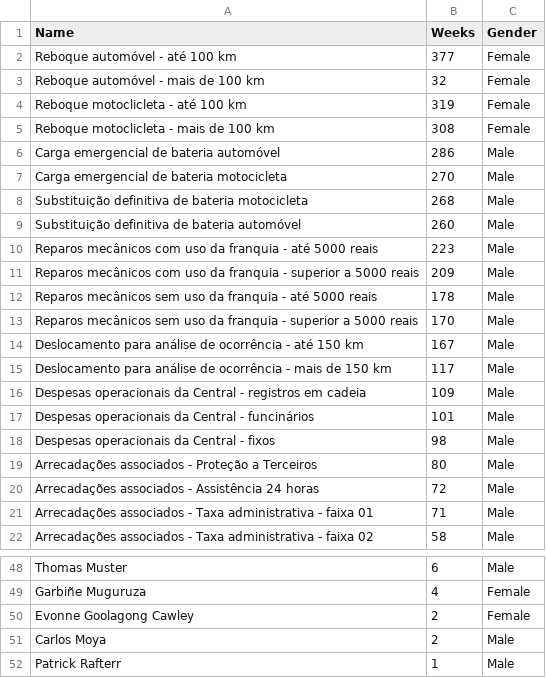
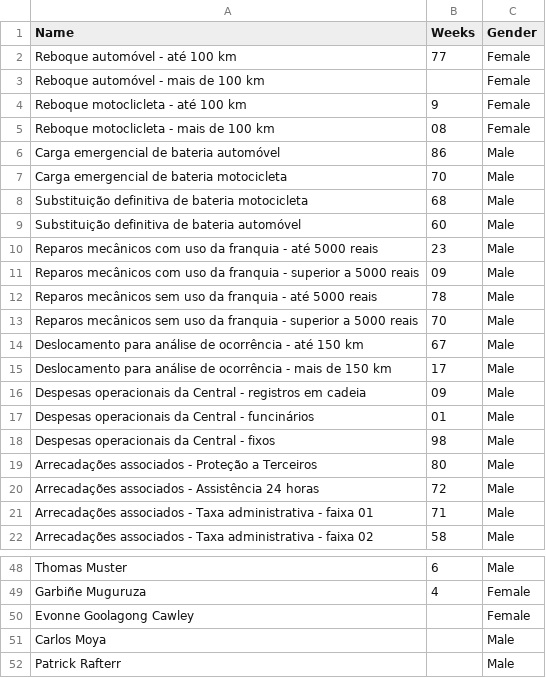
Before and after one commit to emanuelplatypus/projettoaplicado, a CSV file: atp_wta.csv, drawn as a sheet; only a part is shown, gaps mark what is left out; the diff covers the shown part only.

Commit message:
Update atp_wta.csv

```diff
--- a/atp_wta.csv
+++ b/atp_wta.csv
@@ -1,18 +1,18 @@
 Name,Weeks,Gender
-Reboque automóvel - até 100 km,377,Female
-Reboque automóvel - mais de 100 km,32,Female
-Reboque motoclicleta - até 100 km,319,Female
-Reboque motoclicleta - mais de 100 km,308,Female
-Carga emergencial de bateria automóvel,286,Male
-Carga emergencial de bateria motocicleta,270,Male
-Substituição definitiva de bateria motocicleta,268,Male
-Substituição definitiva de bateria automóvel,260,Male
-Reparos mecânicos com uso da franquia - até 5000 reais,223,Male
-Reparos mecânicos com uso da franquia - superior a 5000 reais,209,Male
-Reparos mecânicos sem uso da franquia - até 5000 reais,178,Male
-Reparos mecânicos sem uso da franquia - superior a 5000 reais,170,Male
-Deslocamento para análise de ocorrência - até 150 km,167,Male
-Deslocamento para análise de ocorrência - mais de 150 km,117,Male
-Despesas operacionais da Central - registros em cadeia,109,Male
-Despesas operacionais da Central - funcinários,101,Male
+Reboque automóvel - até 100 km,77,Female
+Reboque automóvel - mais de 100 km,,Female
+Reboque motoclicleta - até 100 km,9,Female
+Reboque motoclicleta - mais de 100 km,08,Female
+Carga emergencial de bateria automóvel,86,Male
+Carga emergencial de bateria motocicleta,70,Male
+Substituição definitiva de bateria motocicleta,68,Male
+Substituição definitiva de bateria automóvel,60,Male
+Reparos mecânicos com uso da franquia - até 5000 reais,23,Male
+Reparos mecânicos com uso da franquia - superior a 5000 reais,09,Male
+Reparos mecânicos sem uso da franquia - até 5000 reais,78,Male
+Reparos mecânicos sem uso da franquia - superior a 5000 reais,70,Male
+Deslocamento para análise de ocorrência - até 150 km,67,Male
+Deslocamento para análise de ocorrência - mais de 150 km,17,Male
+Despesas operacionais da Central - registros em cadeia,09,Male
+Despesas operacionais da Central - funcinários,01,Male
 Despesas operacionais da Central - fixos,98,Male
@@ -49,4 +49,4 @@ Thomas Muster,6,Male
 Garbiñe Muguruza,4,Female
-Evonne Goolagong Cawley,2,Female
-Carlos Moya,2,Male
-Patrick Rafterr,1,Male
+Evonne Goolagong Cawley,,Female
+Carlos Moya,,Male
+Patrick Rafterr,,Male
```
Also changed, not shown: 14 edited cells elsewhere in this file.
